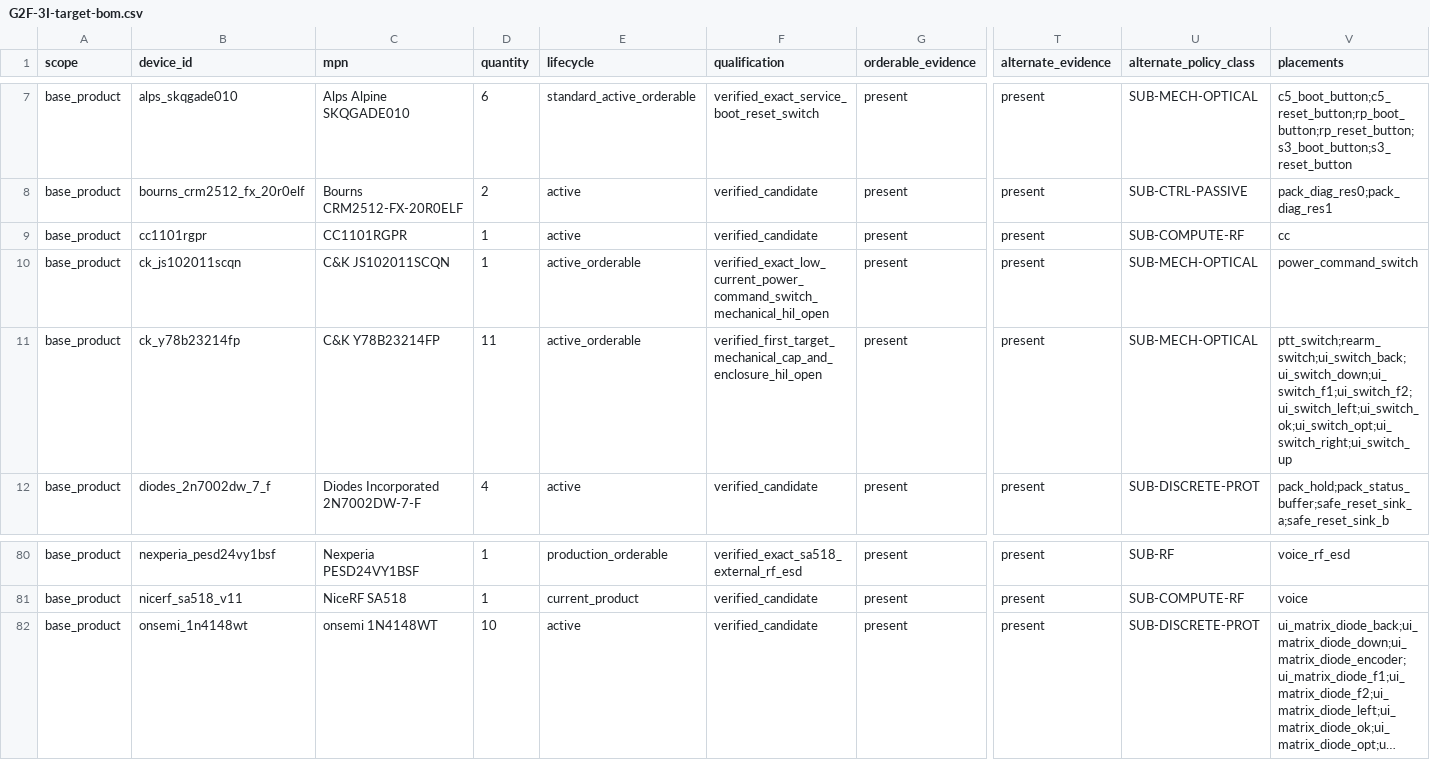
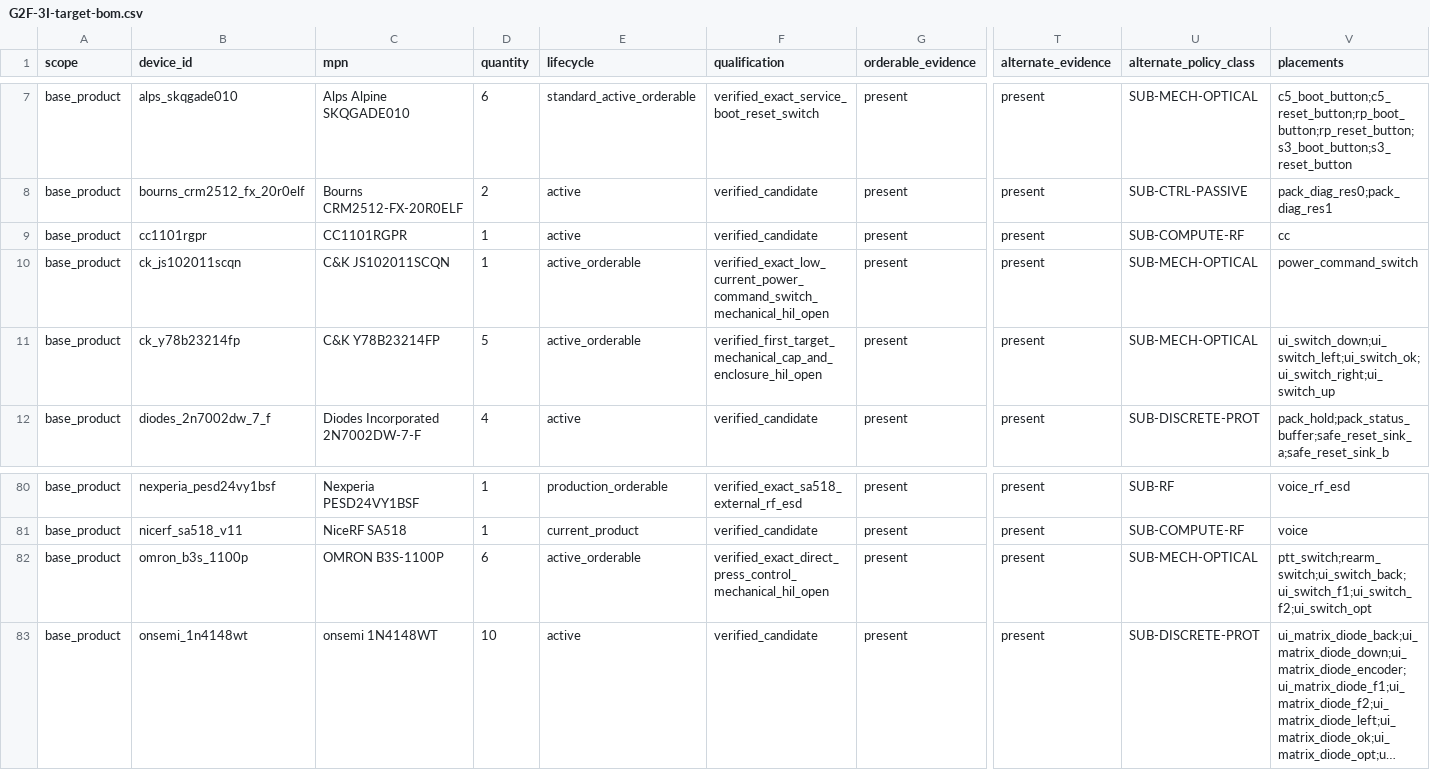
Before and after one commit to anton-vinogradov/esp32-leshy2, a CSV file: hardware/architecture/generated/G2F-3I-target-bom.csv, drawn as a sheet; only a part is shown, gaps mark what is left out; long unchanged cells end in …; rows hold the shown columns only; the diff names each change by its address in the sheet, - before the commit and + after, or states it on an @@ line.

Commit message:
Use direct tactile buttons for product controls

```diff
--- a/hardware/architecture/generated/G2F-3I-target-bom.csv
+++ b/hardware/architecture/generated/G2F-3I-target-bom.csv
-D11 (quantity): 11
+D11 (quantity): 5
-V11 (placements): ptt_switch;rearm_switch;ui_switch_back;ui_switch_down;ui_switch_f1;ui_switch_f2;ui_switch_left;ui_switch_ok;ui_switch_opt;ui_switch_right;ui_switch_up
+V11 (placements): ui_switch_down;ui_switch_left;ui_switch_ok;ui_switch_right;ui_switch_up
+row 82: base_product | omron_b3s_1100p | OMRON B3S-1100P | 6 | active_orderable | verified_exact_direct_press_control_mechanical_hil_open | present | present | SUB-MECH-OPTICAL | ptt_switch;rearm_switch;ui_switch_back;ui_switch_f1;ui_switch_f2;ui_switch_opt
```
Also changed, not shown: 17 other files.
